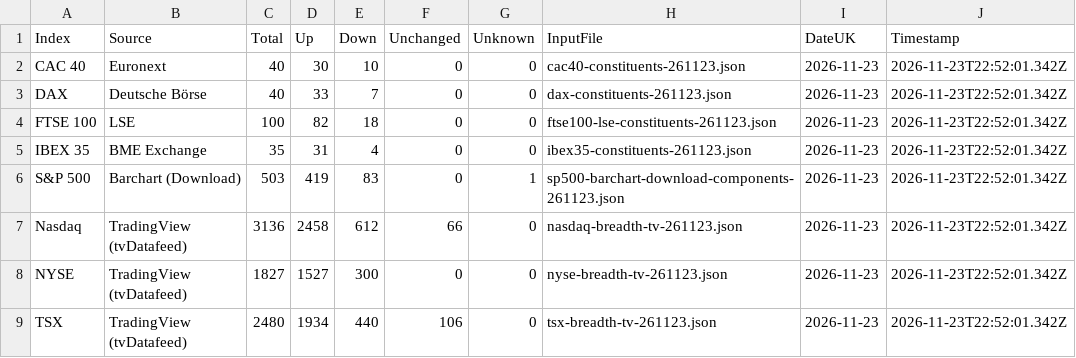
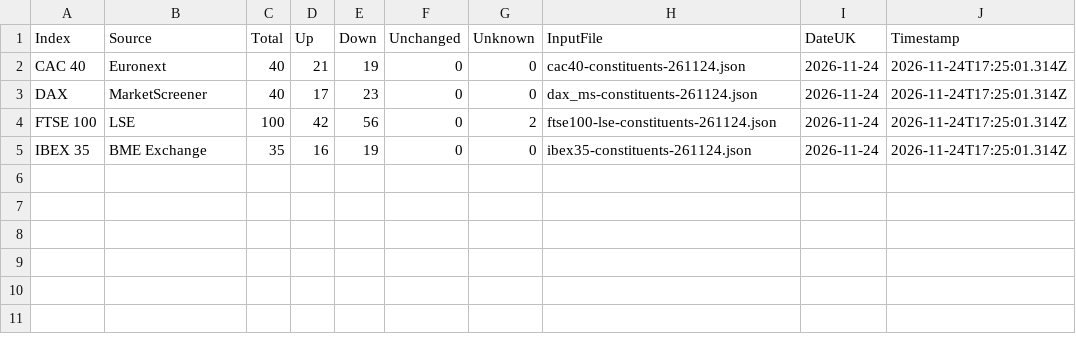
Before and after one commit to compound-lab/data, a CSV file: published/data/datasets/index_breadth/latest.csv, drawn as a sheet.

Commit message:
Update published data (2026-11-24T18-52-06-052Z)

```diff
--- a/published/data/datasets/index_breadth/latest.csv
+++ b/published/data/datasets/index_breadth/latest.csv
@@ -1,9 +1,5 @@
 Index,Source,Total,Up,Down,Unchanged,Unknown,InputFile,DateUK,Timestamp
-CAC 40,Euronext,40,30,10,0,0,cac40-constituents-261123.json,2026-11-23,2026-11-23T22:52:01.342Z
-DAX,Deutsche Börse,40,33,7,0,0,dax-constituents-261123.json,2026-11-23,2026-11-23T22:52:01.342Z
-FTSE 100,LSE,100,82,18,0,0,ftse100-lse-constituents-261123.json,2026-11-23,2026-11-23T22:52:01.342Z
-IBEX 35,BME Exchange,35,31,4,0,0,ibex35-constituents-261123.json,2026-11-23,2026-11-23T22:52:01.342Z
-S&P 500,Barchart (Download),503,419,83,0,1,sp500-barchart-download-components-261123.json,2026-11-23,2026-11-23T22:52:01.342Z
-Nasdaq,TradingView (tvDatafeed),3136,2458,612,66,0,nasdaq-breadth-tv-261123.json,2026-11-23,2026-11-23T22:52:01.342Z
-NYSE,TradingView (tvDatafeed),1827,1527,300,0,0,nyse-breadth-tv-261123.json,2026-11-23,2026-11-23T22:52:01.342Z
-TSX,TradingView (tvDatafeed),2480,1934,440,106,0,tsx-breadth-tv-261123.json,2026-11-23,2026-11-23T22:52:01.342Z
+CAC 40,Euronext,40,21,19,0,0,cac40-constituents-261124.json,2026-11-24,2026-11-24T17:25:01.314Z
+DAX,MarketScreener,40,17,23,0,0,dax_ms-constituents-261124.json,2026-11-24,2026-11-24T17:25:01.314Z
+FTSE 100,LSE,100,42,56,0,2,ftse100-lse-constituents-261124.json,2026-11-24,2026-11-24T17:25:01.314Z
+IBEX 35,BME Exchange,35,16,19,0,0,ibex35-constituents-261124.json,2026-11-24,2026-11-24T17:25:01.314Z
```
Also changed, not shown: published/data/datasets/b_ukx/latest.csv, published/data/datasets/index_breadth/combined_latest.csv, 25 other files.
